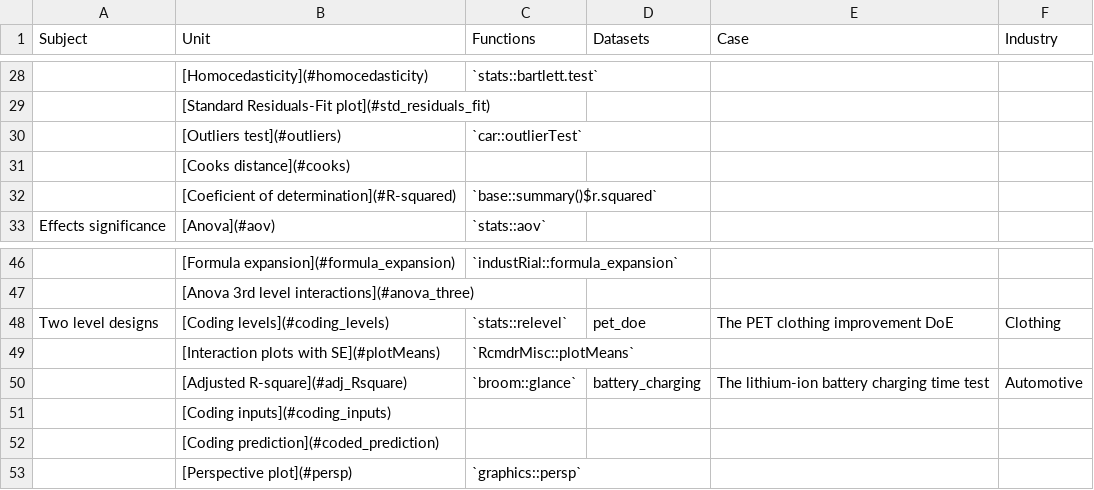
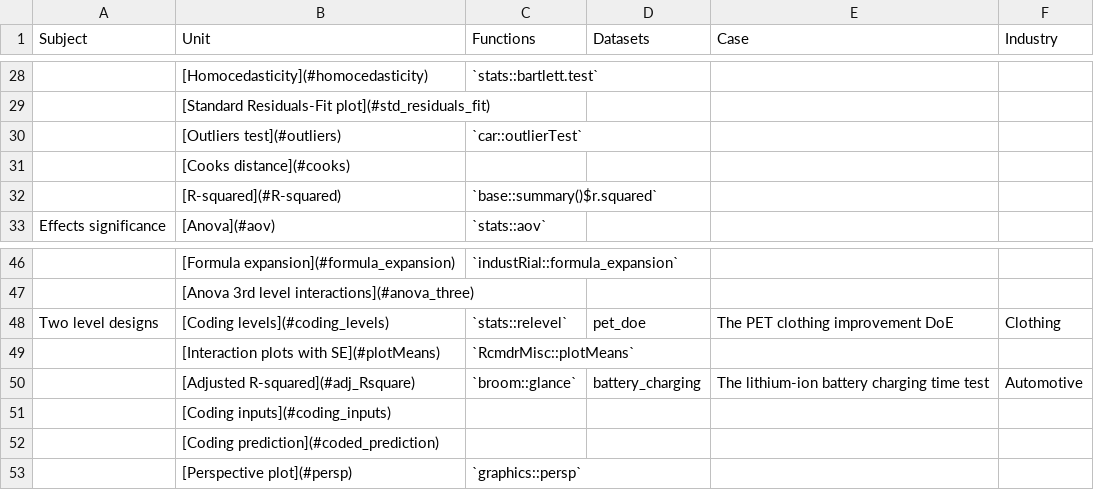
Before and after one commit to J-Ramalho/industRial, a CSV file: inst/book/contents.csv, drawn as a sheet; only a part is shown, gaps mark what is left out; the diff names each change by its address in the sheet, - before the commit and + after, or states it on an @@ line.

```diff
--- a/inst/book/contents.csv
+++ b/inst/book/contents.csv
-B32 (Unit): [Coeficient of determination](#R-squared)
+B32 (Unit): [R-squared](#R-squared)
-B50 (Unit): [Adjusted R-square](#adj_Rsquare)
+B50 (Unit): [Adjusted R-squared](#adj_Rsquare)
```
Also changed, not shown: 33 other files.
